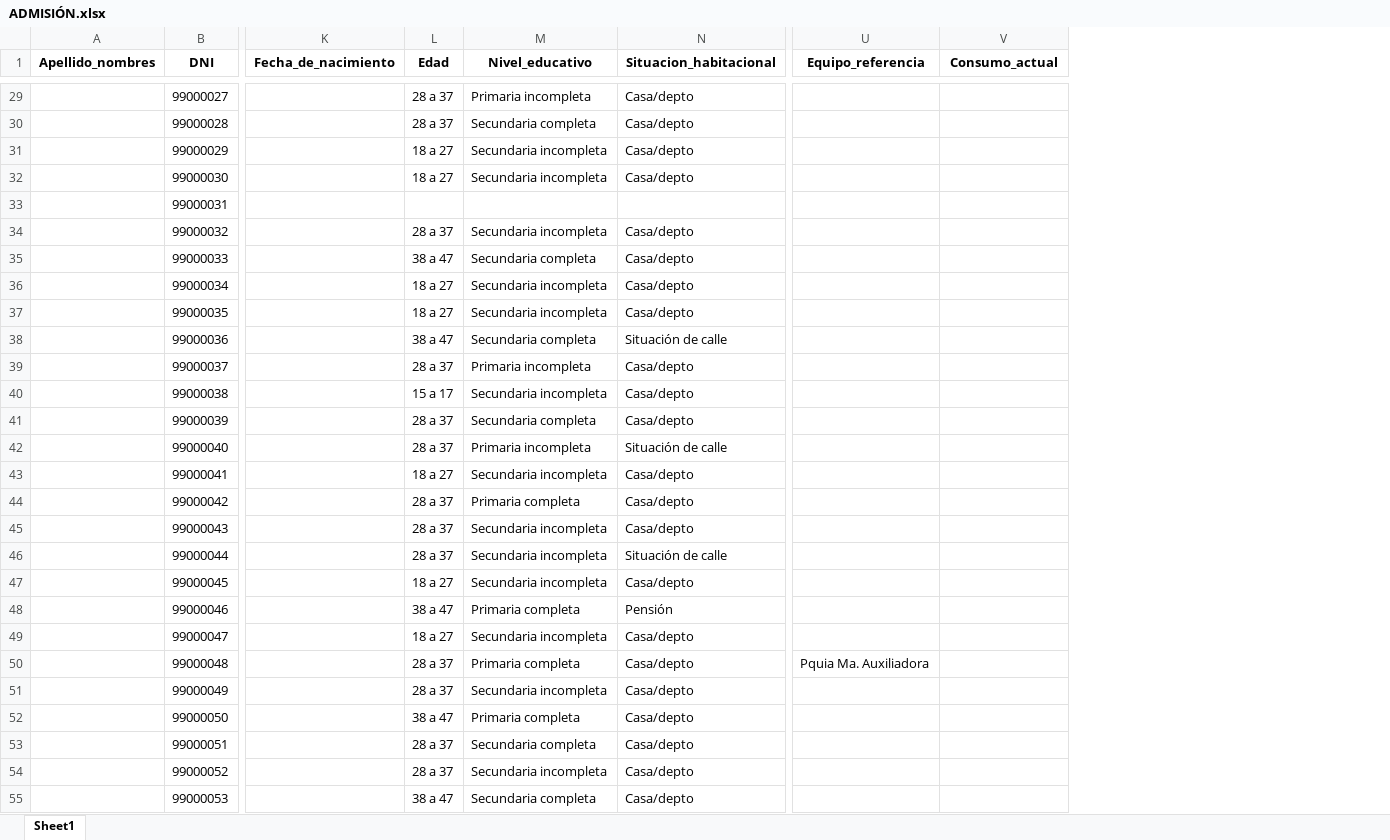
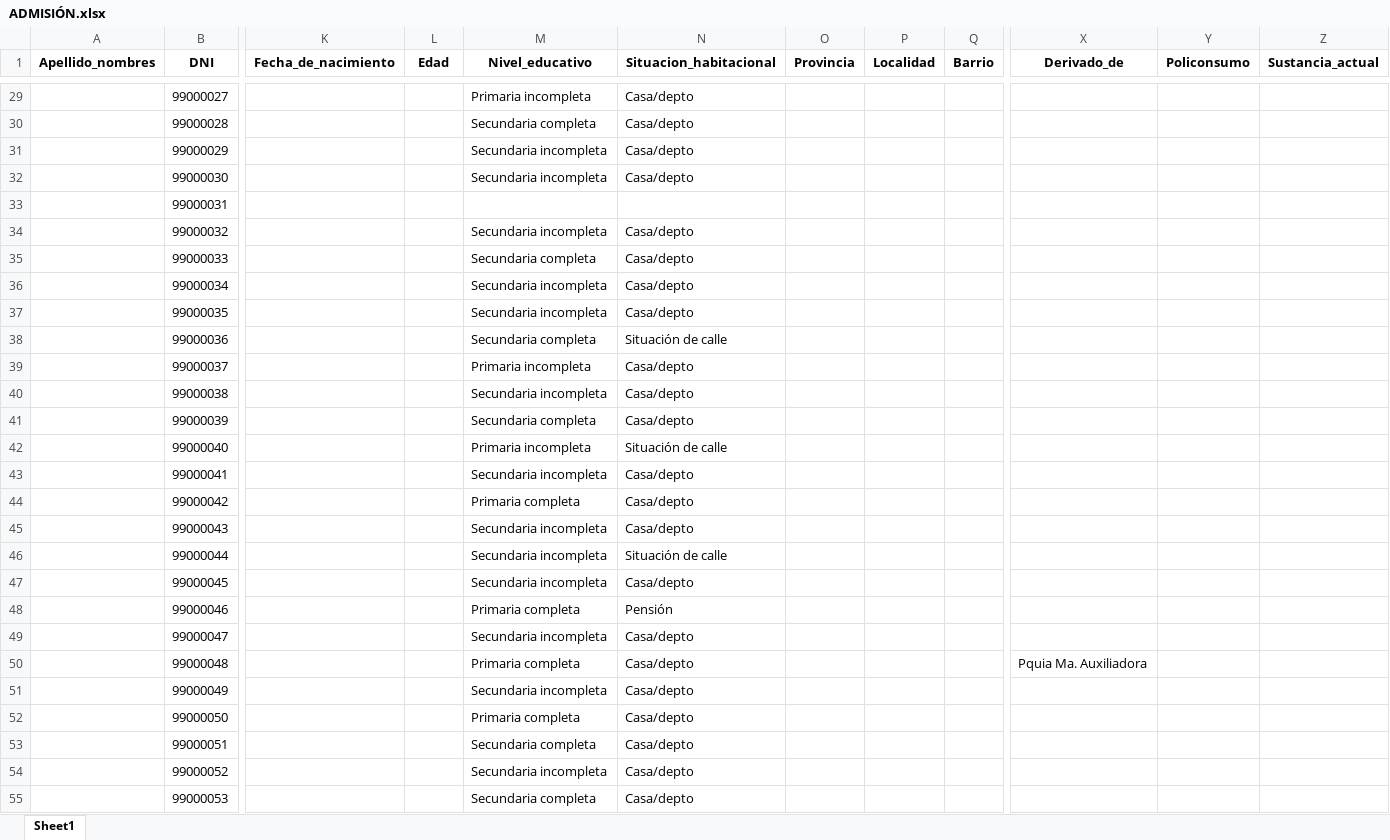
Before and after one commit to alfonsinabadin/bioestadistica2024, an Excel workbook: Admisiones/ADMISIÓN.xlsx, sheet Sheet1, drawn as a sheet; only a part is shown, gaps mark what is left out; values as stored, in another font and other column widths than the file's, no borders; addresses are those after the commit; the diff covers the shown part only; the diff names each change by its address in the sheet, - before the commit and + after, or states it on an @@ line.

```diff
--- a/Admisiones/ADMISIÓN.xlsx (sheet Sheet1)
+++ b/Admisiones/ADMISIÓN.xlsx (sheet Sheet1)
+column O (Provincia), empty
+column P (Localidad), empty
+column Q (Barrio), empty
+column Y (Policonsumo), empty
-X1: Equipo_referencia
+X1: Derivado_de
-Z1: Consumo_actual
+Z1: Sustancia_actual
-L29:L30 (Edad): 28 a 37
+L29:L30 (Edad): (empty)
-L31:L32 (Edad): 18 a 27
+L31:L32 (Edad): (empty)
-L34 (Edad): 28 a 37
+L34 (Edad): (empty)
-L35 (Edad): 38 a 47
+L35 (Edad): (empty)
-L36:L37 (Edad): 18 a 27
+L36:L37 (Edad): (empty)
-L38 (Edad): 38 a 47
+L38 (Edad): (empty)
-L39 (Edad): 28 a 37
+L39 (Edad): (empty)
-L40 (Edad): 15 a 17
+L40 (Edad): (empty)
-L41:L42 (Edad): 28 a 37
+L41:L42 (Edad): (empty)
-L43 (Edad): 18 a 27
+L43 (Edad): (empty)
-L44:L46 (Edad): 28 a 37
+L44:L46 (Edad): (empty)
-L47 (Edad): 18 a 27
+L47 (Edad): (empty)
-L48 (Edad): 38 a 47
+L48 (Edad): (empty)
-L49 (Edad): 18 a 27
+L49 (Edad): (empty)
-L50:L51 (Edad): 28 a 37
+L50:L51 (Edad): (empty)
-L52 (Edad): 38 a 47
+L52 (Edad): (empty)
-L53:L54 (Edad): 28 a 37
+L53:L54 (Edad): (empty)
-L55 (Edad): 38 a 47
+L55 (Edad): (empty)
```
Also changed, not shown: 3 added rows, 1117 edited cells and cell formats elsewhere in this sheet, Trabajo práctico final/Limpieza de bases/ADMISIÓN.xlsx, 11 other files.
